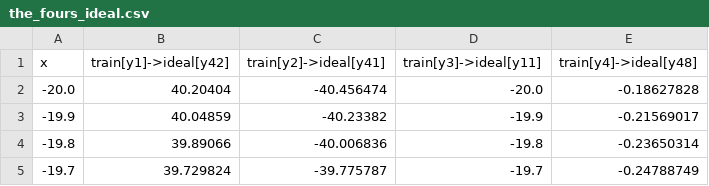
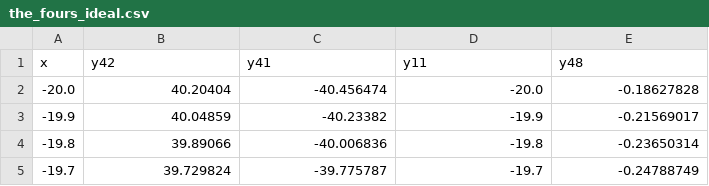
Before and after one commit to vanthihan/Python_DLMDSPWP01, a CSV file: output/dataset_1/the_fours_ideal.csv, drawn as a sheet; only a part is shown.

Commit message:
Update changes for geting test result data

```diff
--- a/output/dataset_1/the_fours_ideal.csv
+++ b/output/dataset_1/the_fours_ideal.csv
@@ -1,2 +1,2 @@
-x,train[y1]->ideal[y42],train[y2]->ideal[y41],train[y3]->ideal[y11],train[y4]->ideal[y48]
+x,y42,y41,y11,y48
 -20.0,40.20404,-40.456474,-20.0,-0.18627828
```
Also changed, not shown: output/dataset_1/train_and_the_fours_ideal.csv, 15 other files.
